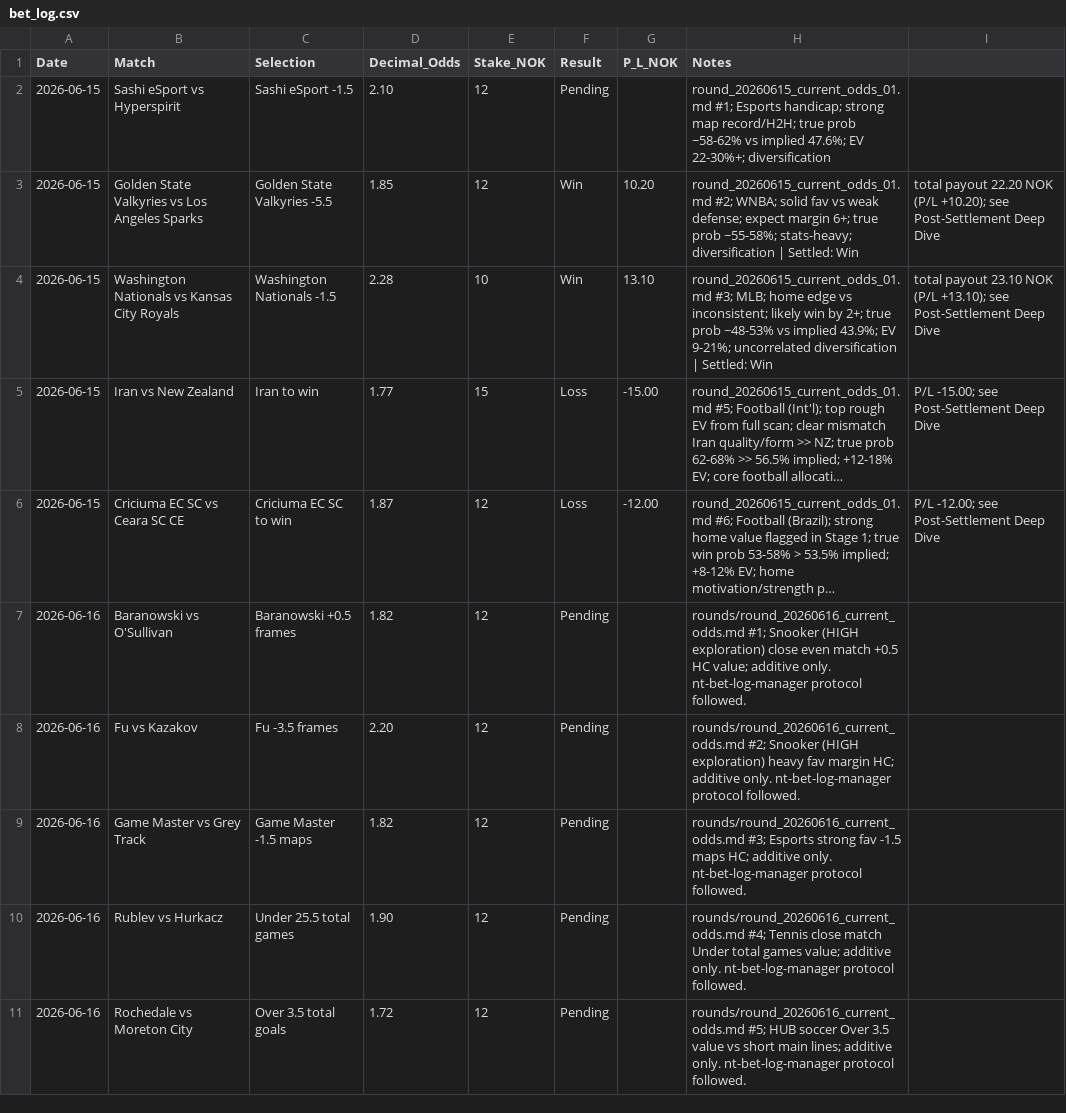
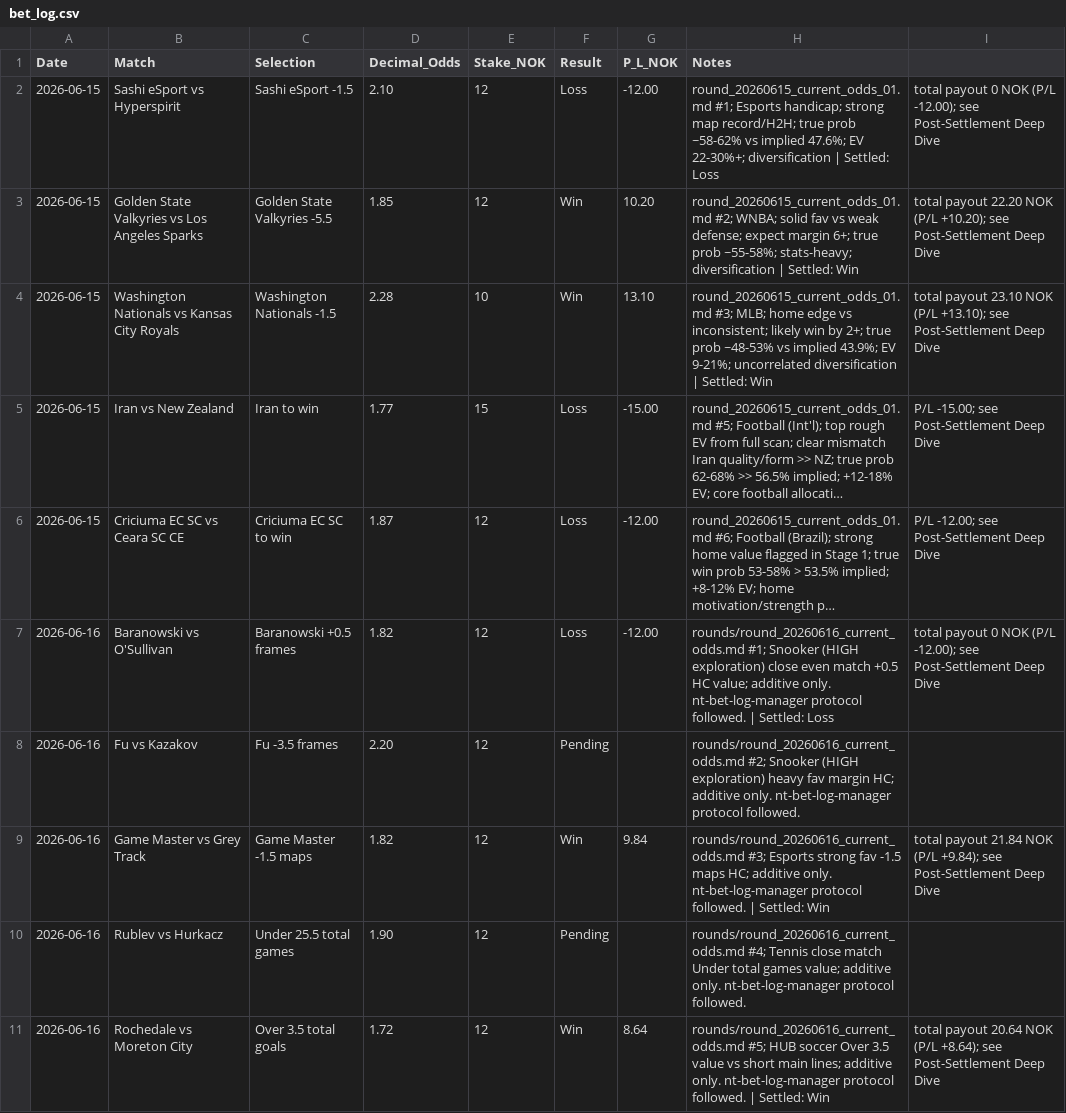
Before and after one commit to SimSalabimse/nt-betting-tracker, a CSV file: bet_log.csv, drawn as a sheet; long unchanged cells end in …; the diff names each change by its address in the sheet, - before the commit and + after, or states it on an @@ line.

Commit message:
nt-bet-log-manager + nt-bankroll-tracker: Process settlements for Rochedale O3.5 win, Baranowski +0.5 loss, Sashi -1.5 loss, Game Master -1.5 win. Updated bet_log.csv (4 rows settled in place), current_bankroll.md (full verification + new figures), and appended mandatory Post-Settlement Deep Dives section to round_20260616_current_odds.md exactly per playbook template. All per 2026-06-14/15 rules, additive only, validated protocol. Playbook followed by the letter.

```diff
--- a/bet_log.csv
+++ b/bet_log.csv
-F2 (Result): Pending
+F2 (Result): Loss
-G2 (P_L_NOK): (empty)
+G2 (P_L_NOK): -12.00
-H2 (Notes): …22-30%+; diversification
+H2 (Notes): …22-30%+; diversification | Settled: Loss
-I2: (empty)
+I2: total payout 0 NOK (P/L -12.00); see Post-Settlement Deep Dive
-F7 (Result): Pending
+F7 (Result): Loss
-G7 (P_L_NOK): (empty)
+G7 (P_L_NOK): -12.00
-H7 (Notes): …protocol followed.
+H7 (Notes): …protocol followed. | Settled: Loss
-I7: (empty)
+I7: total payout 0 NOK (P/L -12.00); see Post-Settlement Deep Dive
-F9 (Result): Pending
+F9 (Result): Win
-G9 (P_L_NOK): (empty)
+G9 (P_L_NOK): 9.84
-H9 (Notes): …protocol followed.
+H9 (Notes): …protocol followed. | Settled: Win
-I9: (empty)
+I9: total payout 21.84 NOK (P/L +9.84); see Post-Settlement Deep Dive
-F11 (Result): Pending
+F11 (Result): Win
-G11 (P_L_NOK): (empty)
+G11 (P_L_NOK): 8.64
-H11 (Notes): …protocol followed.
+H11 (Notes): …protocol followed. | Settled: Win
-I11: (empty)
+I11: total payout 20.64 NOK (P/L +8.64); see Post-Settlement Deep Dive
```
Also changed, not shown: 2 other files.
